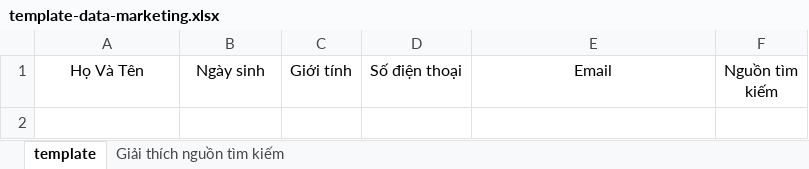
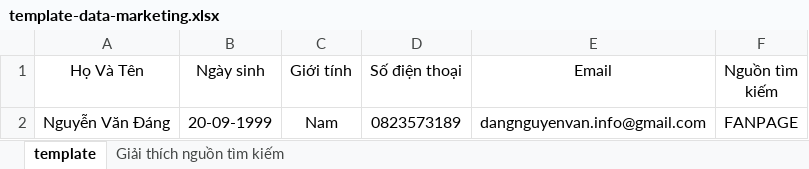
Before and after one commit to luuvanthanh/source-green-laravel, an Excel workbook: src/storage/app/excel-exporter/templates/template-data-marketing.xlsx, sheet template, drawn as a sheet; values as stored, in another font and other column widths than the file's, no borders; the diff names each change by its address in the sheet, - before the commit and + after, or states it on an @@ line.

Commit message:
feat(DataMarketing-CustomerLead): update import excel

```diff
--- a/src/storage/app/excel-exporter/templates/template-data-marketing.xlsx (sheet template)
+++ b/src/storage/app/excel-exporter/templates/template-data-marketing.xlsx (sheet template)
+row 2: Nguyễn Văn Đáng | 20-09-1999 | Nam | 0823573189 | dangnguyenvan.info@gmail.com | FANPAGE
```
Also changed, not shown: src/storage/app/excel-exporter/templates/template-customer-lead.xlsx, 2 other files.
